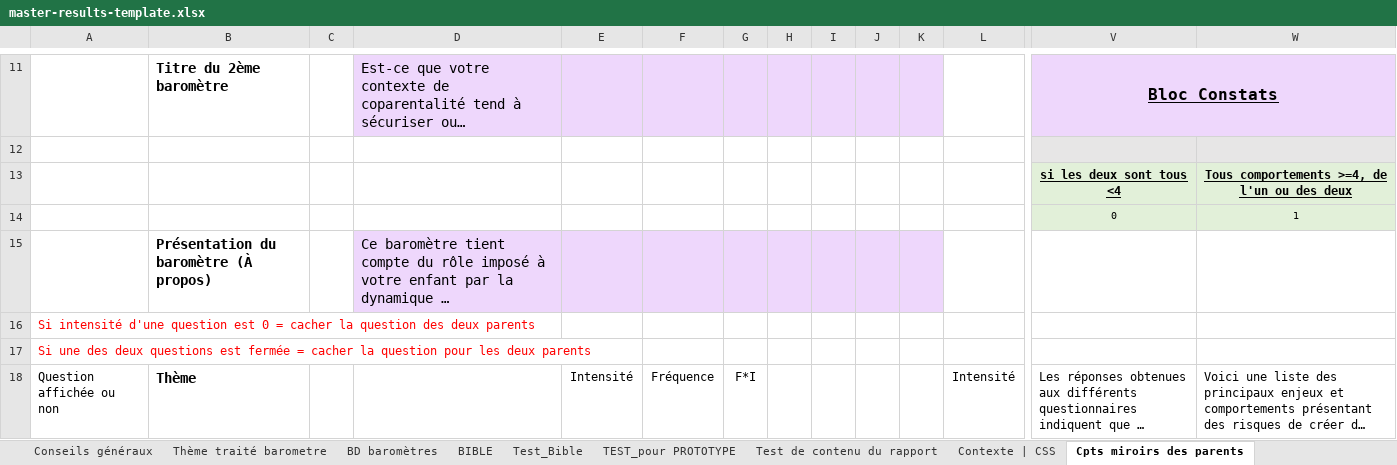
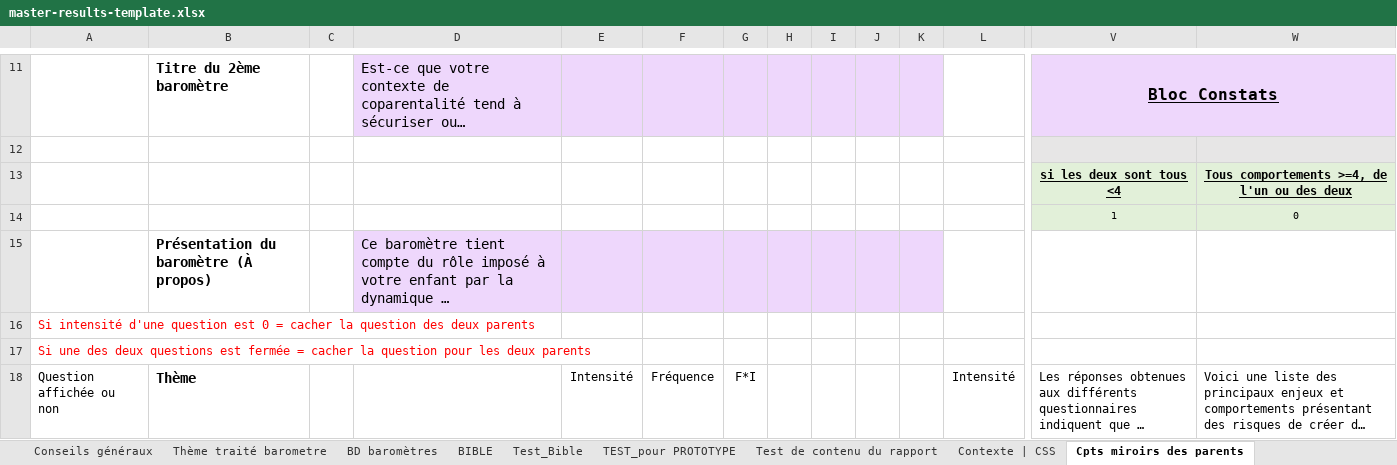
Before and after one commit to je-bert/e-barometre, an Excel workbook: flask-app/master-results-template.xlsx, sheet Cpts miroirs des parents, drawn as a sheet; only a part is shown, gaps mark what is left out; long unchanged cells end in …; values as stored, in another font and other column widths than the file's, no borders; removed rows and columns are numbered as before the commit, all else as after; rows hold the shown columns only; the diff covers the shown part only; the diff names each change by its address in the sheet, - before the commit and + after, or states it on an @@ line.

```diff
--- a/flask-app/master-results-template.xlsx (sheet Cpts miroirs des parents)
+++ b/flask-app/master-results-template.xlsx (sheet Cpts miroirs des parents)
-row 14:  |  |  |  |  |  |  |  |  |  |  |  | 0 | 1
+row 14:  |  |  |  |  |  |  |  |  |  |  |  | 1 | 0
```
Also changed, not shown: 3 added rows, 3 removed rows and 134 edited cells elsewhere in this sheet, sheet Modèle Calcul A-R + Sommaire, sheet TEST_pour PROTOTYPE, sheet Test_Bible, sheet Test de contenu du rapport, sheet BIBLE, sheet Zone Test_Gradient, 11 more sheets, formulas that keep their value, hidden cells, charts or pictures.
